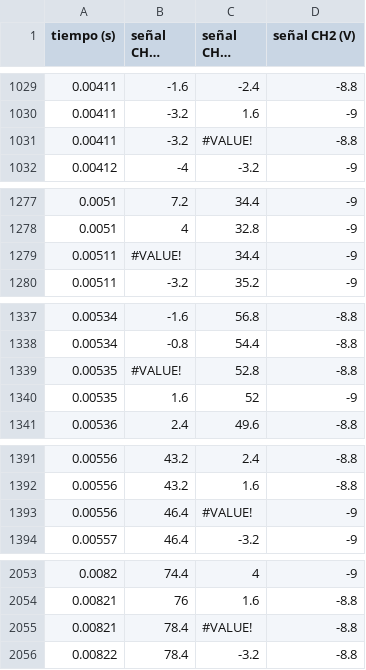
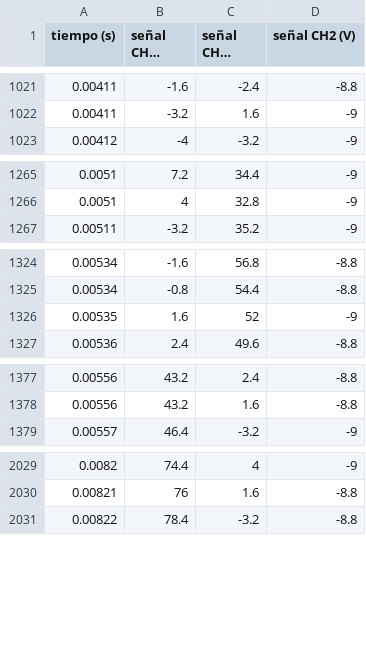
Before and after one commit to salty-pipas/Labo2, a CSV file: kundt_onda_cuadrada_cerrado_L90.csv, drawn as a sheet; only a part is shown, gaps mark what is left out; long unchanged cells end in …; the diff covers the shown part only; the diff names each change by its address in the sheet, - before the commit and + after, or states it on an @@ line.

```diff
--- a/kundt_onda_cuadrada_cerrado_L90.csv
+++ b/kundt_onda_cuadrada_cerrado_L90.csv
-row 1031: 0.00411 | -3.2 | #VALUE! | -8.8
-row 1279: 0.00511 | #VALUE! | 34.4 | -9
-row 1339: 0.00535 | #VALUE! | 52.8 | -8.8
-row 1393: 0.00556 | 46.4 | #VALUE! | -9
-row 2055: 0.00821 | 78.4 | #VALUE! | -8.8
```
Also changed, not shown: 26 removed rows elsewhere in this file.
